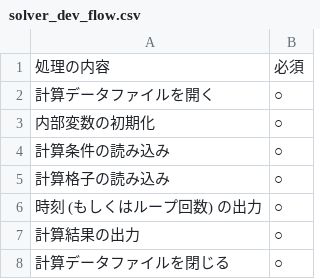
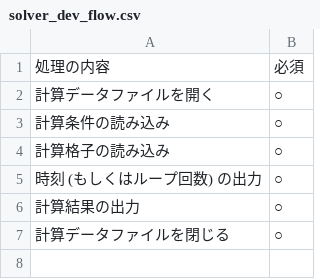
Before and after one commit to i-RIC/solver_dev_manual, a CSV file: source/02/solver_dev_flow.csv, drawn as a sheet; the diff names each change by its address in the sheet, - before the commit and + after, or states it on an @@ line.

```diff
--- a/source/02/solver_dev_flow.csv
+++ b/source/02/solver_dev_flow.csv
-row 3: 内部変数の初期化 | ○
```
Also changed, not shown: 14 other files.
